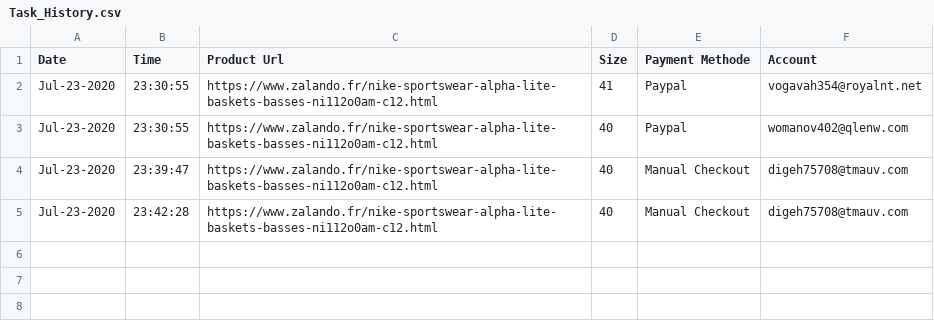
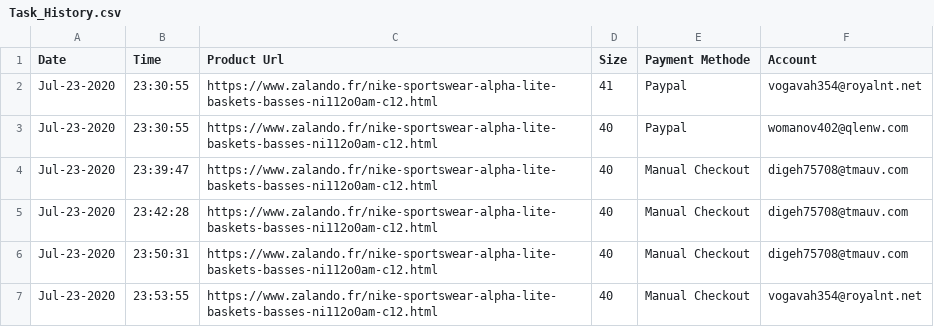
Before and after one commit to AlexisBal/Projet_Bot, a CSV file: Data/Tasks/Task_History.csv, drawn as a sheet.

```diff
--- a/Data/Tasks/Task_History.csv
+++ b/Data/Tasks/Task_History.csv
@@ -5 +5,3 @@ Jul-23-2020;23:39:47;https://www.zalando.fr/nike-sportswear-alpha-lite-baskets-b
 Jul-23-2020;23:42:28;https://www.zalando.fr/nike-sportswear-alpha-lite-baskets-basses-ni112o0am-c12.html;40;Manual Checkout;digeh75708@tmauv.com
+Jul-23-2020;23:50:31;https://www.zalando.fr/nike-sportswear-alpha-lite-baskets-basses-ni112o0am-c12.html;40;Manual Checkout;digeh75708@tmauv.com
+Jul-23-2020;23:53:55;https://www.zalando.fr/nike-sportswear-alpha-lite-baskets-basses-ni112o0am-c12.html;40;Manual Checkout;vogavah354@royalnt.net
```
Also changed, not shown: 1 other file.
